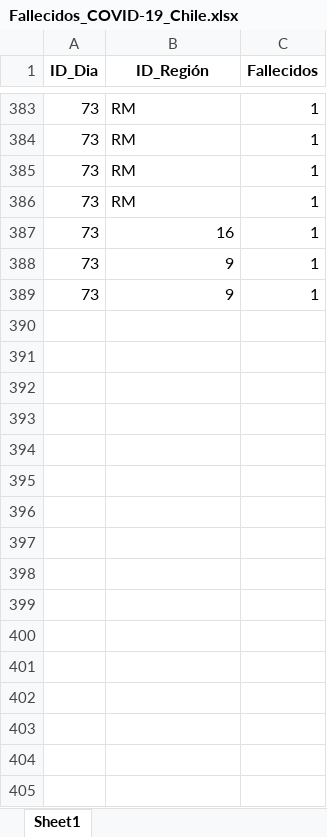
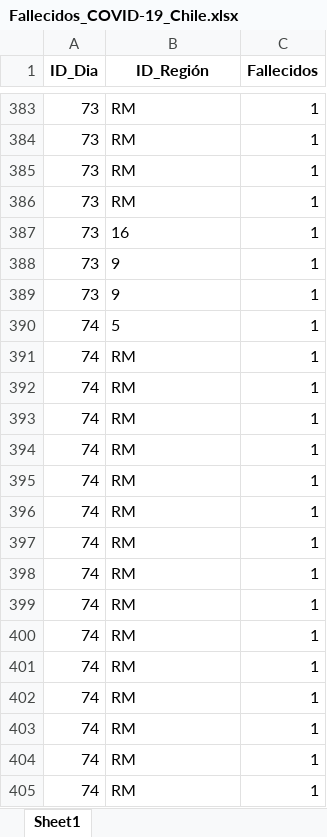
Before and after one commit to TheFaun/COVID-19-Chile, an Excel workbook: Database/xlsx/Fallecidos_COVID-19_Chile.xlsx, sheet Sheet1, drawn as a sheet; only a part is shown, gaps mark what is left out; values as stored, in another font and other column widths than the file's, no borders; the diff covers the shown part only; the diff names each change by its address in the sheet, - before the commit and + after, or states it on an @@ line.

```diff
--- a/Database/xlsx/Fallecidos_COVID-19_Chile.xlsx (sheet Sheet1)
+++ b/Database/xlsx/Fallecidos_COVID-19_Chile.xlsx (sheet Sheet1)
-B387:B389 alignment: right
+B387:B389 alignment: left
+row 390: 74 | 5 | 1
+row 391: 74 | RM | 1
+row 392: 74 | RM | 1
+row 393: 74 | RM | 1
+row 394: 74 | RM | 1
+row 395: 74 | RM | 1
+row 396: 74 | RM | 1
+row 397: 74 | RM | 1
+row 398: 74 | RM | 1
+row 399: 74 | RM | 1
+row 400: 74 | RM | 1
+row 401: 74 | RM | 1
+row 402: 74 | RM | 1
+row 403: 74 | RM | 1
+row 404: 74 | RM | 1
+row 405: 74 | RM | 1
```
Also changed, not shown: 32 added rows and cell formats elsewhere in this sheet, Database/xlsx/Fechas_COVID-19_Chile.xlsx, Database/xlsx/Infectados_COVID-19_Chile.xlsx, 6 other files.
